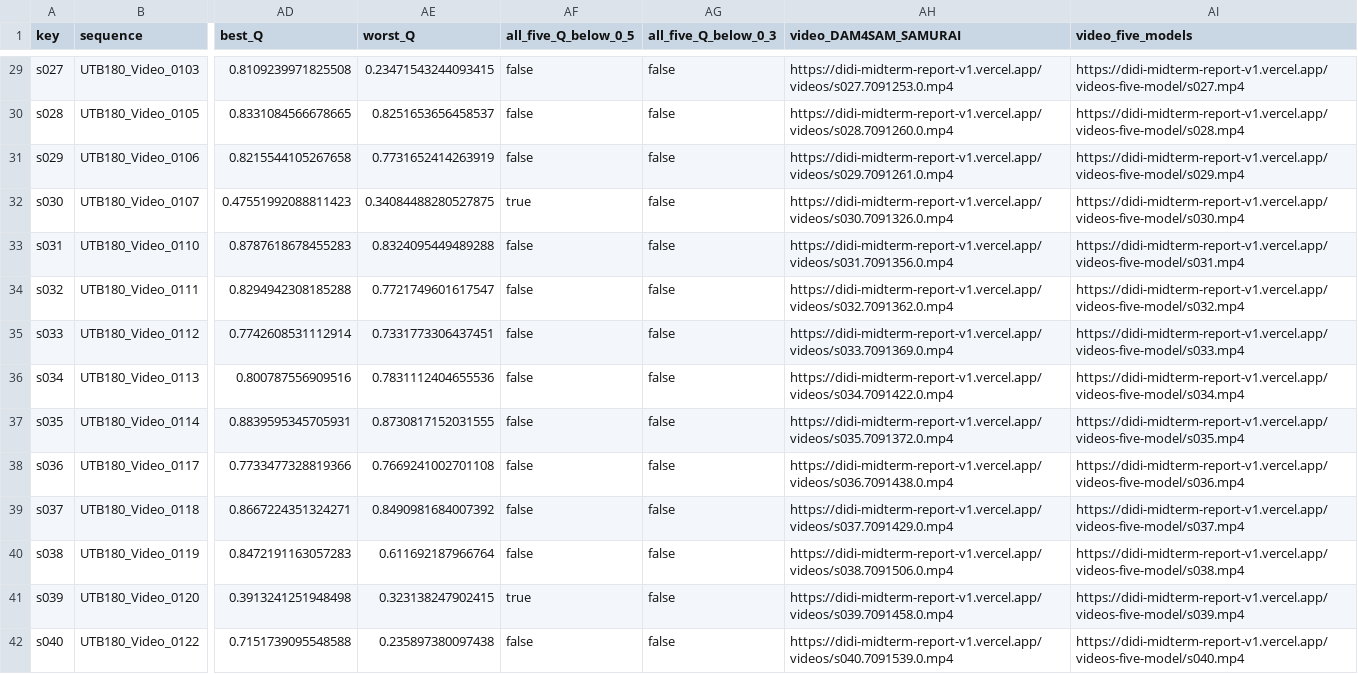
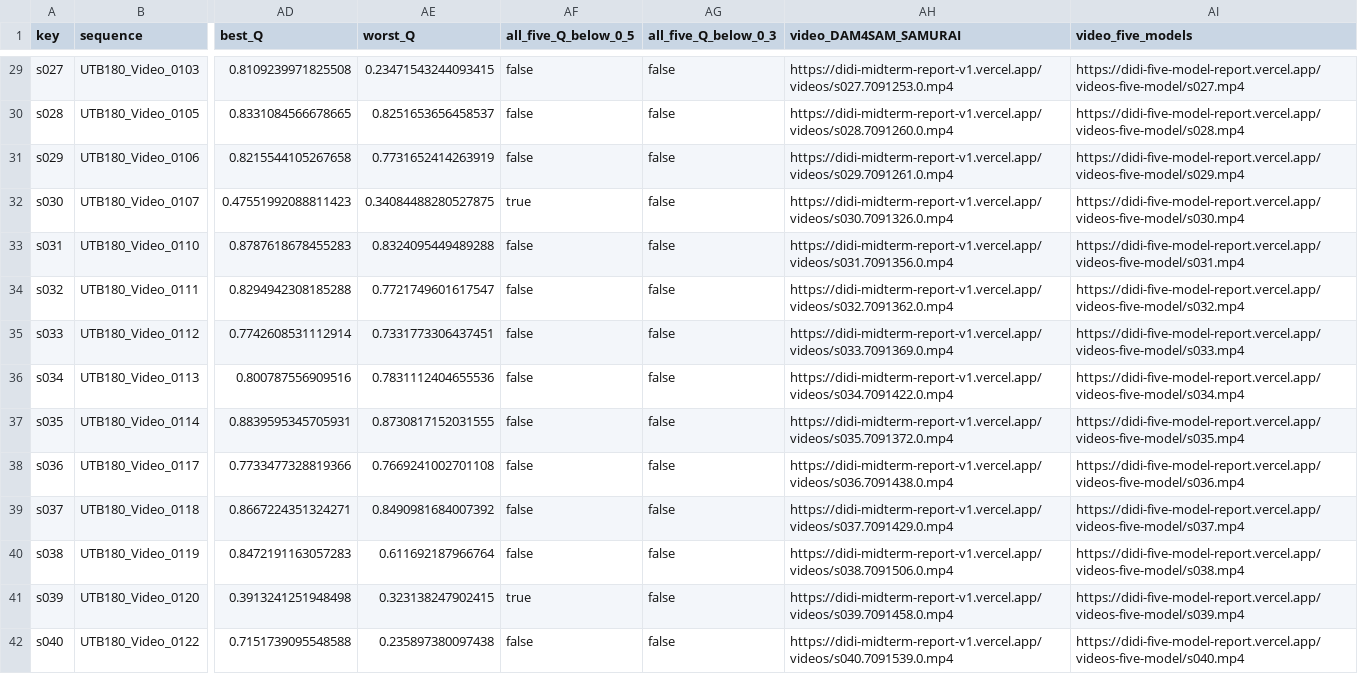
Before and after one commit to wang2895-source/didi-midterm-report-v1, a CSV file: all-sequences-original-protocol.csv, drawn as a sheet; only a part is shown, gaps mark what is left out; the diff covers the shown part only; the diff names each change by its address in the sheet, - before the commit and + after, or states it on an @@ line.

Commit message:
Publish five-model report at a separate URL while preserving the submitted original site

```diff
--- a/all-sequences-original-protocol.csv
+++ b/all-sequences-original-protocol.csv
-AI29 (video_five_models): https://didi-midterm-report-v1.vercel.app/videos-five-model/s027.mp4
+AI29 (video_five_models): https://didi-five-model-report.vercel.app/videos-five-model/s027.mp4
-AI30 (video_five_models): https://didi-midterm-report-v1.vercel.app/videos-five-model/s028.mp4
+AI30 (video_five_models): https://didi-five-model-report.vercel.app/videos-five-model/s028.mp4
-AI31 (video_five_models): https://didi-midterm-report-v1.vercel.app/videos-five-model/s029.mp4
+AI31 (video_five_models): https://didi-five-model-report.vercel.app/videos-five-model/s029.mp4
-AI32 (video_five_models): https://didi-midterm-report-v1.vercel.app/videos-five-model/s030.mp4
+AI32 (video_five_models): https://didi-five-model-report.vercel.app/videos-five-model/s030.mp4
-AI33 (video_five_models): https://didi-midterm-report-v1.vercel.app/videos-five-model/s031.mp4
+AI33 (video_five_models): https://didi-five-model-report.vercel.app/videos-five-model/s031.mp4
-AI34 (video_five_models): https://didi-midterm-report-v1.vercel.app/videos-five-model/s032.mp4
+AI34 (video_five_models): https://didi-five-model-report.vercel.app/videos-five-model/s032.mp4
-AI35 (video_five_models): https://didi-midterm-report-v1.vercel.app/videos-five-model/s033.mp4
+AI35 (video_five_models): https://didi-five-model-report.vercel.app/videos-five-model/s033.mp4
-AI36 (video_five_models): https://didi-midterm-report-v1.vercel.app/videos-five-model/s034.mp4
+AI36 (video_five_models): https://didi-five-model-report.vercel.app/videos-five-model/s034.mp4
-AI37 (video_five_models): https://didi-midterm-report-v1.vercel.app/videos-five-model/s035.mp4
+AI37 (video_five_models): https://didi-five-model-report.vercel.app/videos-five-model/s035.mp4
-AI38 (video_five_models): https://didi-midterm-report-v1.vercel.app/videos-five-model/s036.mp4
+AI38 (video_five_models): https://didi-five-model-report.vercel.app/videos-five-model/s036.mp4
-AI39 (video_five_models): https://didi-midterm-report-v1.vercel.app/videos-five-model/s037.mp4
+AI39 (video_five_models): https://didi-five-model-report.vercel.app/videos-five-model/s037.mp4
-AI40 (video_five_models): https://didi-midterm-report-v1.vercel.app/videos-five-model/s038.mp4
+AI40 (video_five_models): https://didi-five-model-report.vercel.app/videos-five-model/s038.mp4
-AI41 (video_five_models): https://didi-midterm-report-v1.vercel.app/videos-five-model/s039.mp4
+AI41 (video_five_models): https://didi-five-model-report.vercel.app/videos-five-model/s039.mp4
-AI42 (video_five_models): https://didi-midterm-report-v1.vercel.app/videos-five-model/s040.mp4
+AI42 (video_five_models): https://didi-five-model-report.vercel.app/videos-five-model/s040.mp4
```
Also changed, not shown: 166 edited cells elsewhere in this file, all-sequences.csv, 1 other file.
